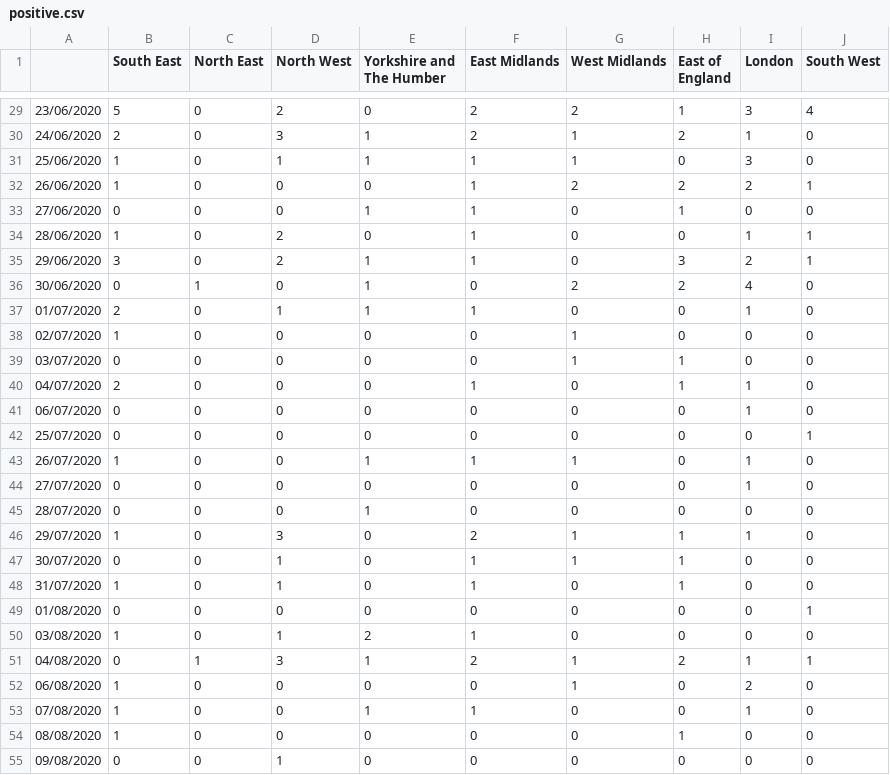
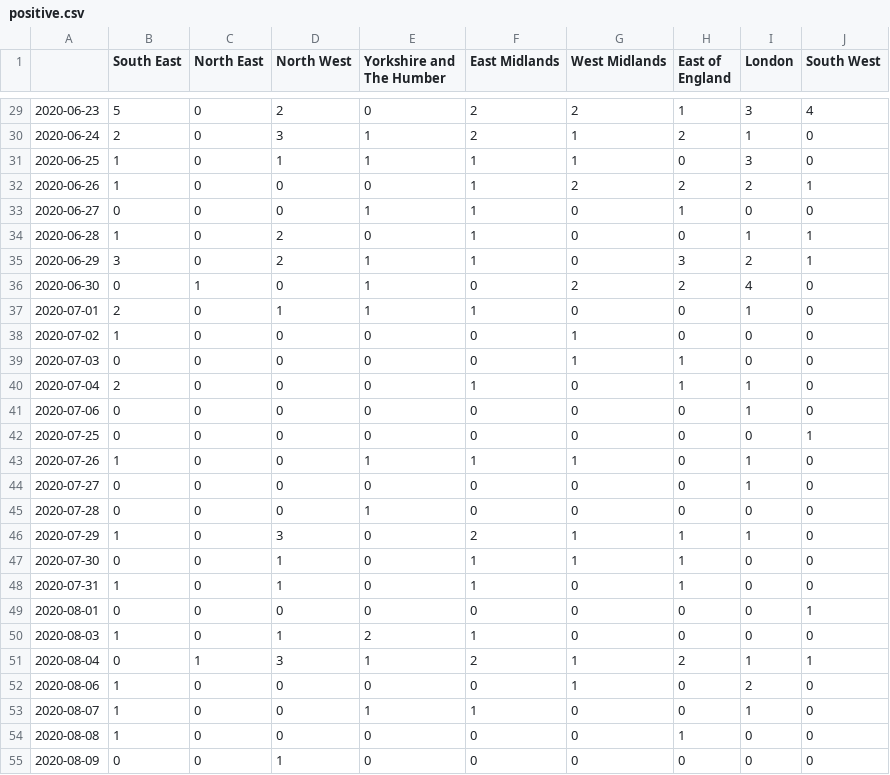
Before and after one commit to mrc-ide/reactidd, a CSV file: inst/extdata/positive.csv, drawn as a sheet; only a part is shown, gaps mark what is left out; the diff covers the shown part only.

```diff
--- a/inst/extdata/positive.csv
+++ b/inst/extdata/positive.csv
@@ -29,27 +29,27 @@
-23/06/2020,5,0,2,0,2,2,1,3,4
-24/06/2020,2,0,3,1,2,1,2,1,0
-25/06/2020,1,0,1,1,1,1,0,3,0
-26/06/2020,1,0,0,0,1,2,2,2,1
-27/06/2020,0,0,0,1,1,0,1,0,0
-28/06/2020,1,0,2,0,1,0,0,1,1
-29/06/2020,3,0,2,1,1,0,3,2,1
-30/06/2020,0,1,0,1,0,2,2,4,0
-01/07/2020,2,0,1,1,1,0,0,1,0
-02/07/2020,1,0,0,0,0,1,0,0,0
-03/07/2020,0,0,0,0,0,1,1,0,0
-04/07/2020,2,0,0,0,1,0,1,1,0
-06/07/2020,0,0,0,0,0,0,0,1,0
-25/07/2020,0,0,0,0,0,0,0,0,1
-26/07/2020,1,0,0,1,1,1,0,1,0
-27/07/2020,0,0,0,0,0,0,0,1,0
-28/07/2020,0,0,0,1,0,0,0,0,0
-29/07/2020,1,0,3,0,2,1,1,1,0
-30/07/2020,0,0,1,0,1,1,1,0,0
-31/07/2020,1,0,1,0,1,0,1,0,0
-01/08/2020,0,0,0,0,0,0,0,0,1
-03/08/2020,1,0,1,2,1,0,0,0,0
-04/08/2020,0,1,3,1,2,1,2,1,1
-06/08/2020,1,0,0,0,0,1,0,2,0
-07/08/2020,1,0,0,1,1,0,0,1,0
-08/08/2020,1,0,0,0,0,0,1,0,0
-09/08/2020,0,0,1,0,0,0,0,0,0
+2020-06-23,5,0,2,0,2,2,1,3,4
+2020-06-24,2,0,3,1,2,1,2,1,0
+2020-06-25,1,0,1,1,1,1,0,3,0
+2020-06-26,1,0,0,0,1,2,2,2,1
+2020-06-27,0,0,0,1,1,0,1,0,0
+2020-06-28,1,0,2,0,1,0,0,1,1
+2020-06-29,3,0,2,1,1,0,3,2,1
+2020-06-30,0,1,0,1,0,2,2,4,0
+2020-07-01,2,0,1,1,1,0,0,1,0
+2020-07-02,1,0,0,0,0,1,0,0,0
+2020-07-03,0,0,0,0,0,1,1,0,0
+2020-07-04,2,0,0,0,1,0,1,1,0
+2020-07-06,0,0,0,0,0,0,0,1,0
+2020-07-25,0,0,0,0,0,0,0,0,1
+2020-07-26,1,0,0,1,1,1,0,1,0
+2020-07-27,0,0,0,0,0,0,0,1,0
+2020-07-28,0,0,0,1,0,0,0,0,0
+2020-07-29,1,0,3,0,2,1,1,1,0
+2020-07-30,0,0,1,0,1,1,1,0,0
+2020-07-31,1,0,1,0,1,0,1,0,0
+2020-08-01,0,0,0,0,0,0,0,0,1
+2020-08-03,1,0,1,2,1,0,0,0,0
+2020-08-04,0,1,3,1,2,1,2,1,1
+2020-08-06,1,0,0,0,0,1,0,2,0
+2020-08-07,1,0,0,1,1,0,0,1,0
+2020-08-08,1,0,0,0,0,0,1,0,0
+2020-08-09,0,0,1,0,0,0,0,0,0
```
Also changed, not shown: 101 edited cells elsewhere in this file, inst/extdata/total.csv, 6 other files.
